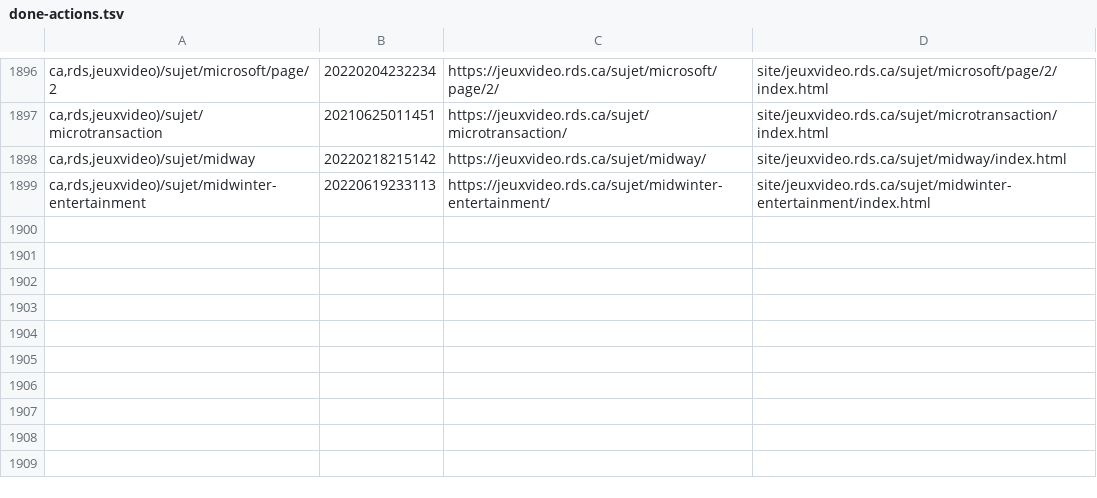
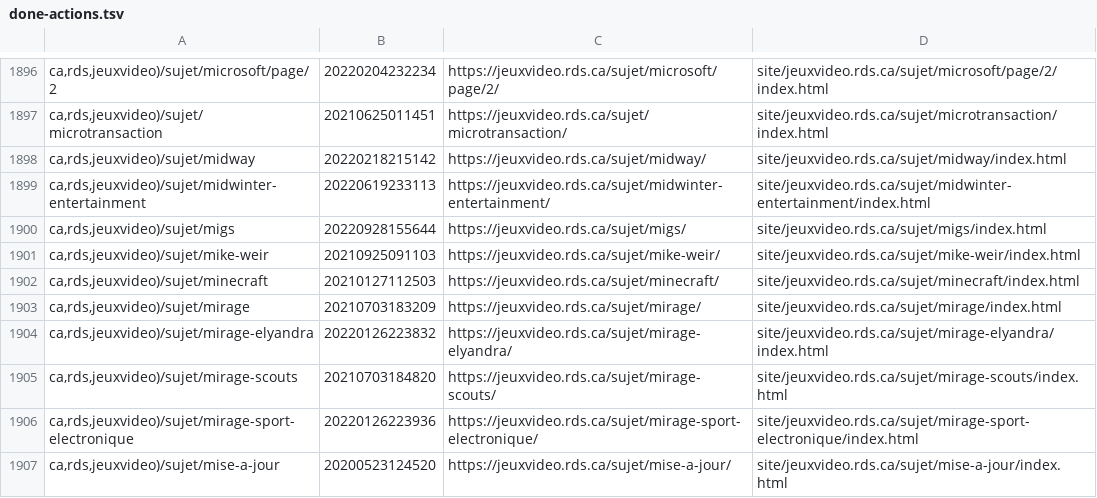
Before and after one commit to mjramos86/archiveRDSV, a TSV file: state/done-actions.tsv, drawn as a sheet; only a part is shown, gaps mark what is left out.

```diff
--- a/state/done-actions.tsv
+++ b/state/done-actions.tsv
@@ -1899 +1899,9 @@ ca,rds,jeuxvideo)/sujet/midway	20220218215142	https://jeuxvideo.rds.ca/sujet/mid
 ca,rds,jeuxvideo)/sujet/midwinter-entertainment	20220619233113	https://jeuxvideo.rds.ca/sujet/midwinter-entertainment/	site/jeuxvideo.rds.ca/sujet/midwinter-entertainment/index.html
+ca,rds,jeuxvideo)/sujet/migs	20220928155644	https://jeuxvideo.rds.ca/sujet/migs/	site/jeuxvideo.rds.ca/sujet/migs/index.html
+ca,rds,jeuxvideo)/sujet/mike-weir	20210925091103	https://jeuxvideo.rds.ca/sujet/mike-weir/	site/jeuxvideo.rds.ca/sujet/mike-weir/index.html
+ca,rds,jeuxvideo)/sujet/minecraft	20210127112503	https://jeuxvideo.rds.ca/sujet/minecraft/	site/jeuxvideo.rds.ca/sujet/minecraft/index.html
+ca,rds,jeuxvideo)/sujet/mirage	20210703183209	https://jeuxvideo.rds.ca/sujet/mirage/	site/jeuxvideo.rds.ca/sujet/mirage/index.html
+ca,rds,jeuxvideo)/sujet/mirage-elyandra	20220126223832	https://jeuxvideo.rds.ca/sujet/mirage-elyandra/	site/jeuxvideo.rds.ca/sujet/mirage-elyandra/index.html
+ca,rds,jeuxvideo)/sujet/mirage-scouts	20210703184820	https://jeuxvideo.rds.ca/sujet/mirage-scouts/	site/jeuxvideo.rds.ca/sujet/mirage-scouts/index.html
+ca,rds,jeuxvideo)/sujet/mirage-sport-electronique	20220126223936	https://jeuxvideo.rds.ca/sujet/mirage-sport-electronique/	site/jeuxvideo.rds.ca/sujet/mirage-sport-electronique/index.html
+ca,rds,jeuxvideo)/sujet/mise-a-jour	20200523124520	https://jeuxvideo.rds.ca/sujet/mise-a-jour/	site/jeuxvideo.rds.ca/sujet/mise-a-jour/index.html
```
